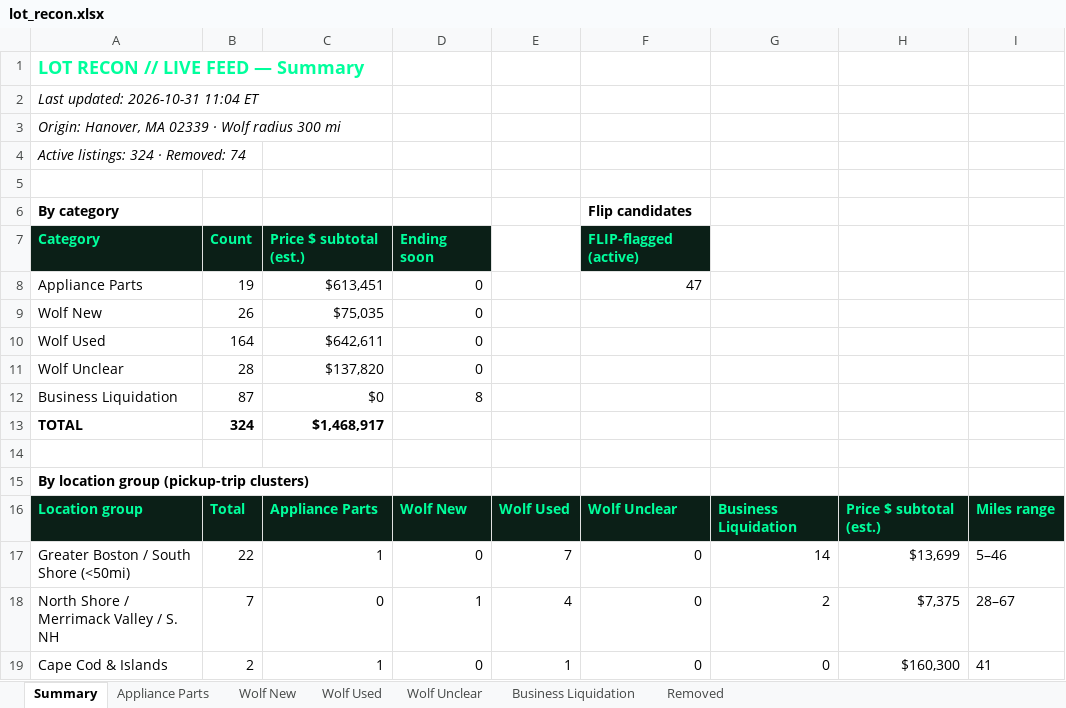
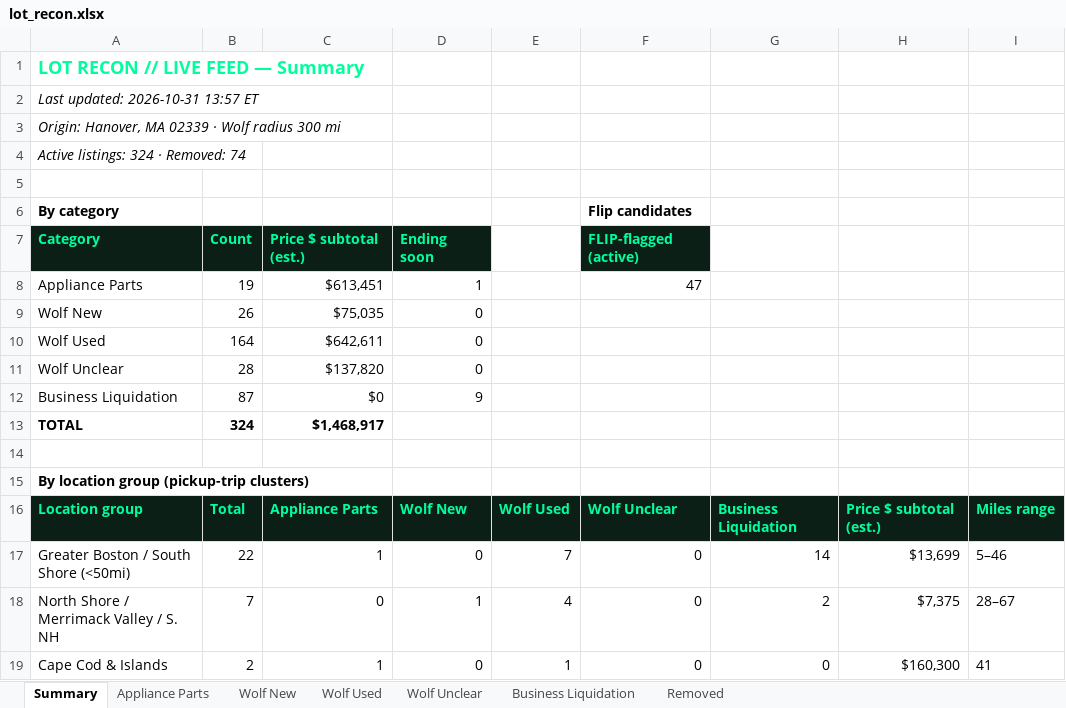
Before and after one commit to theequipmentpark/lot-recon, an Excel workbook: lot_recon.xlsx, sheet Summary, drawn as a sheet; only a part is shown; values as stored, in another font and other column widths than the file's, no borders; the diff names each change by its address in the sheet, - before the commit and + after, or states it on an @@ line.

```diff
--- a/lot_recon.xlsx (sheet Summary)
+++ b/lot_recon.xlsx (sheet Summary)
-A2: Last updated: 2026-10-31 11:04 ET
+A2: Last updated: 2026-10-31 13:57 ET
-D8: 0
+D8: 1
-D12: 8
+D12: 9
```
Also changed, not shown: sheet Removed, sheet Appliance Parts, sheet Business Liquidation, 1 other file.
